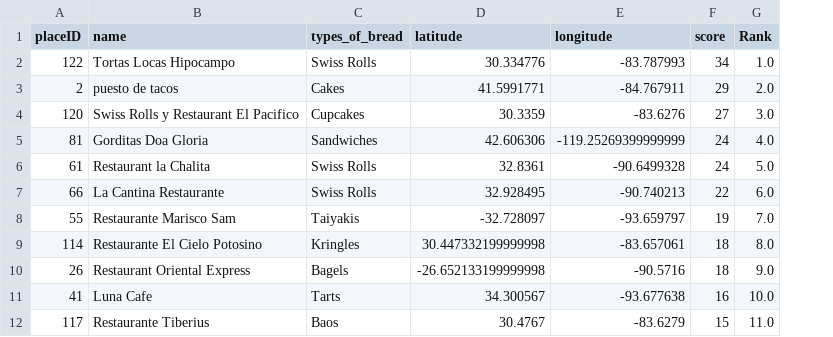
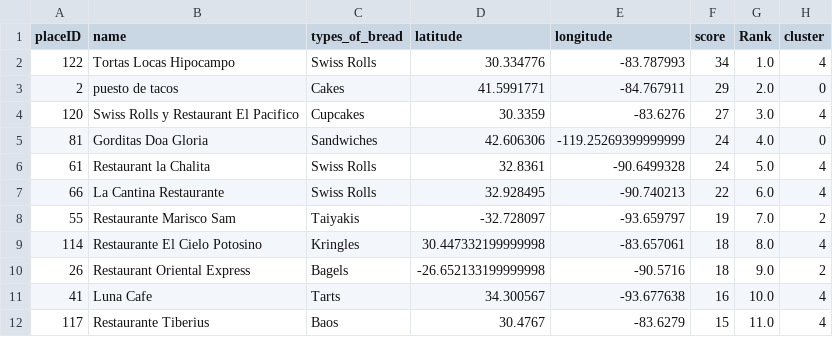
Before and after one commit to BAKEin2/Ryan-ML-API, a CSV file: dataset/pop_recommendations.csv, drawn as a sheet; only a part is shown; the diff names each change by its address in the sheet, - before the commit and + after, or states it on an @@ line.

```diff
--- a/dataset/pop_recommendations.csv
+++ b/dataset/pop_recommendations.csv
+column H (cluster), rows 2-12: 4 | 0 | 4 | 0 | 4 | 4 | 2 | 4 | 2 | 4 | 4
```
Also changed, not shown: 4 other files.
